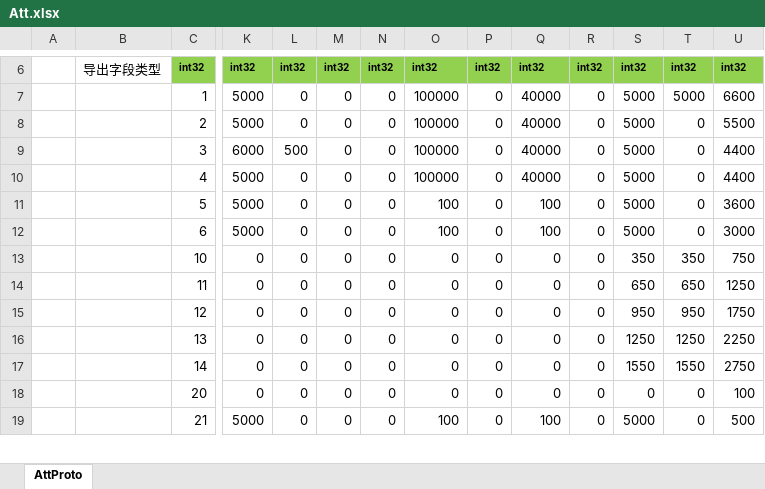
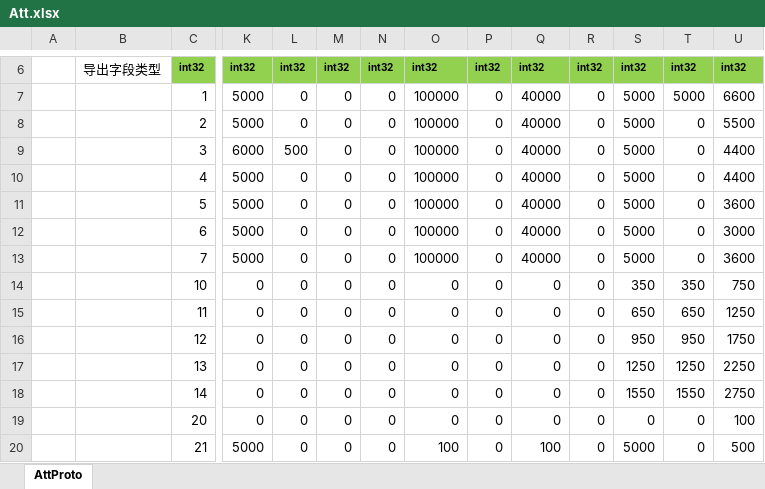
Before and after one commit to east-eden/server, an Excel workbook: config/excel/Att.xlsx, sheet AttProto, drawn as a sheet; only a part is shown, gaps mark what is left out; values as stored, in another font and other column widths than the file's, no borders; rows hold the shown columns only; the diff names each change by its address in the sheet, - before the commit and + after, or states it on an @@ line.

```diff
--- a/config/excel/Att.xlsx (sheet AttProto)
+++ b/config/excel/Att.xlsx (sheet AttProto)
-O11:O12: 100
+O11:O12: 100000
-Q11:Q12: 100
+Q11:Q12: 40000
+row 13:  |  | 7 | 5000 | 0 | 0 | 0 | 100000 | 0 | 40000 | 0 | 5000 | 0 | 3600
```
Also changed, not shown: formulas that keep their value, config/excel/EquipLevelup.xlsx, config/excel/GlobalConfig.xlsx, 9 other files.
